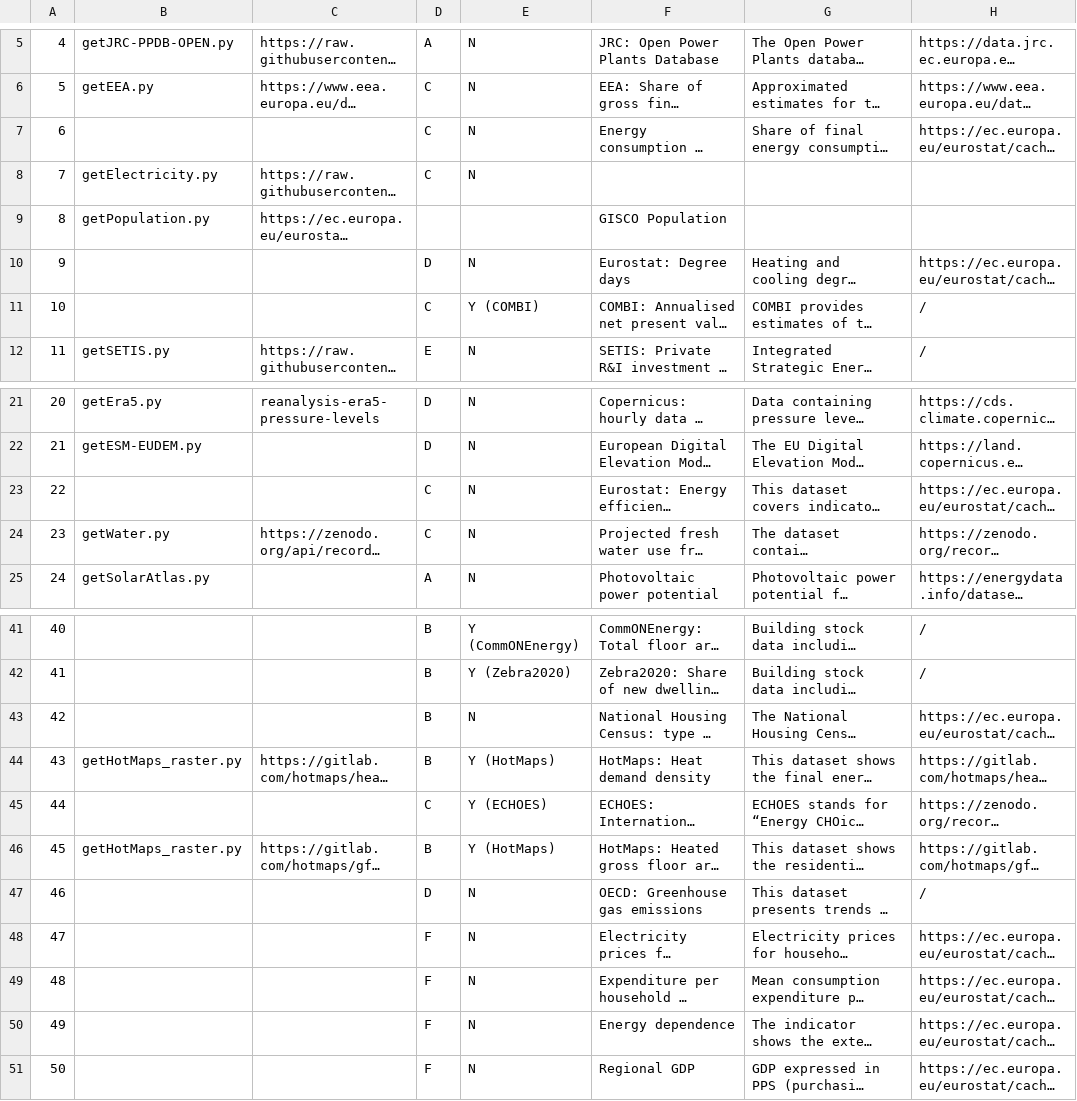
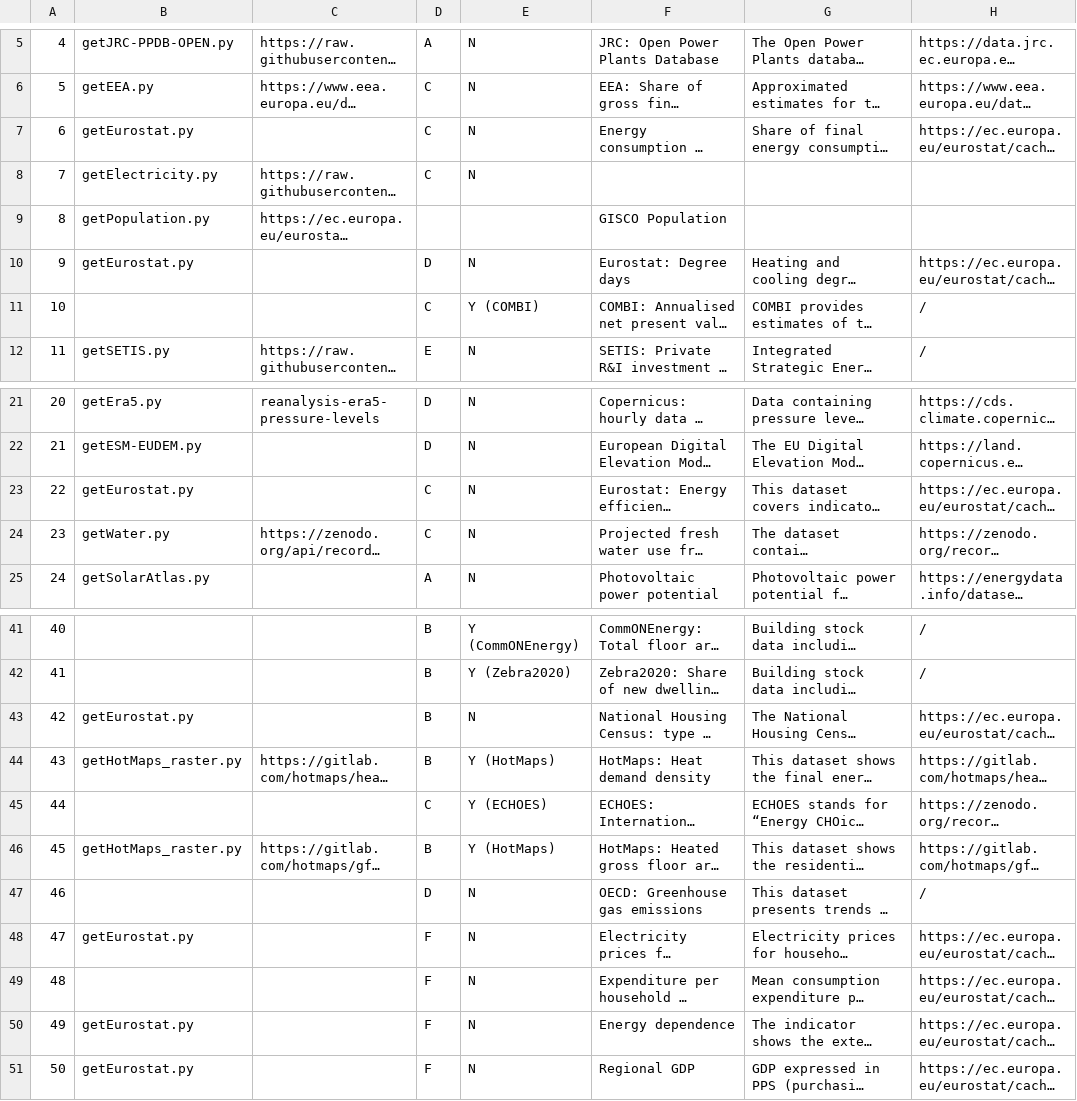
Before and after one commit to enermaps/enermaps, a CSV file: data-integration/datasets.csv, drawn as a sheet; only a part is shown, gaps mark what is left out; long unchanged cells end in …; the diff names each change by its address in the sheet, - before the commit and + after, or states it on an @@ line.

```diff
--- a/data-integration/datasets.csv
+++ b/data-integration/datasets.csv
-B7: (empty)
+B7: getEurostat.py
-B10: (empty)
+B10: getEurostat.py
-B23: (empty)
+B23: getEurostat.py
-B43: (empty)
+B43: getEurostat.py
-B48: (empty)
+B48: getEurostat.py
-B50:B51: (empty)
+B50:B51: getEurostat.py
```
Also changed, not shown: 1 other file.
